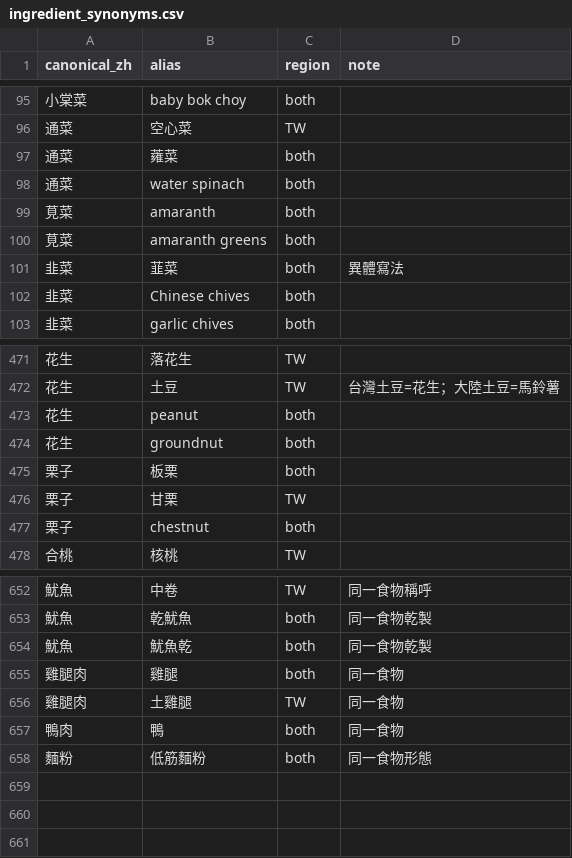
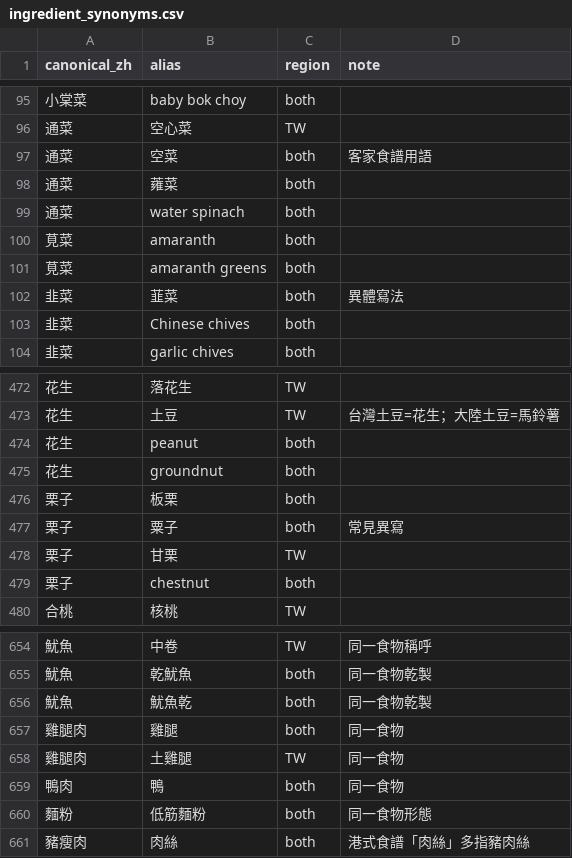
Before and after one commit to HKPPAAUULL/EczemaRecipe, a CSV file: data/reference/ingredient_synonyms.csv, drawn as a sheet; only a part is shown, gaps mark what is left out; the diff names each change by its address in the sheet, - before the commit and + after, or states it on an @@ line.

Commit message:
fix(crawler): include match output in recipe content_hash
content_hash only covered source fields, so vocabulary improvements
(synonyms, staples, allergen keywords) were skipped as 'unchanged' and
never persisted. stored_hash now also covers matched ids, unmatched
lists and allergen hints.

Also: add synonyms 空菜/粟子/肉絲 and staples 太白粉水/工研醋/糯米醋/
泡打粉; hakka match rate 66.3% -> 68.3% (unmatched 96 -> 89).

```diff
--- a/data/reference/ingredient_synonyms.csv
+++ b/data/reference/ingredient_synonyms.csv
+row 97: 通菜 | 空菜 | both | 客家食譜用語
+row 477: 栗子 | 粟子 | both | 常見異寫
+row 661: 豬瘦肉 | 肉絲 | both | 港式食譜「肉絲」多指豬肉絲
```
Also changed, not shown: data/reference/staple_ingredients.csv, 4 other files.
